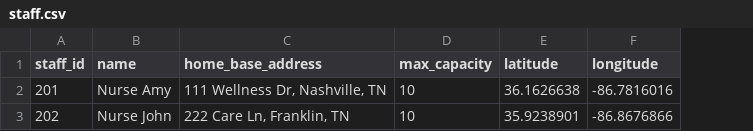
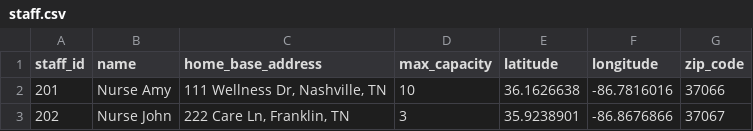
Before and after one commit to AICC2024/care-territory-backend, a CSV file: data/staff.csv, drawn as a sheet; the diff names each change by its address in the sheet, - before the commit and + after, or states it on an @@ line.

```diff
--- a/data/staff.csv
+++ b/data/staff.csv
+column G (zip_code), rows 2-3: 37066 | 37067
-D3 (max_capacity): 10
+D3 (max_capacity): 3
```
Also changed, not shown: data/patients.csv, 13 other files.
